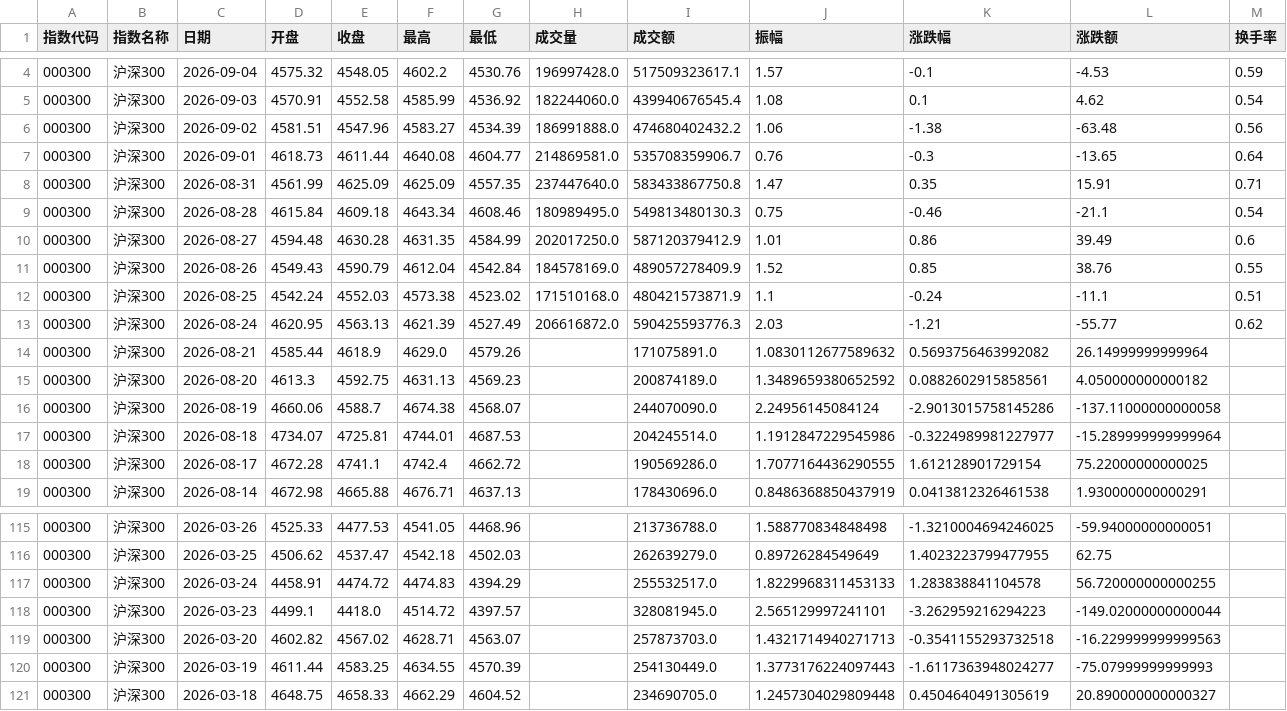
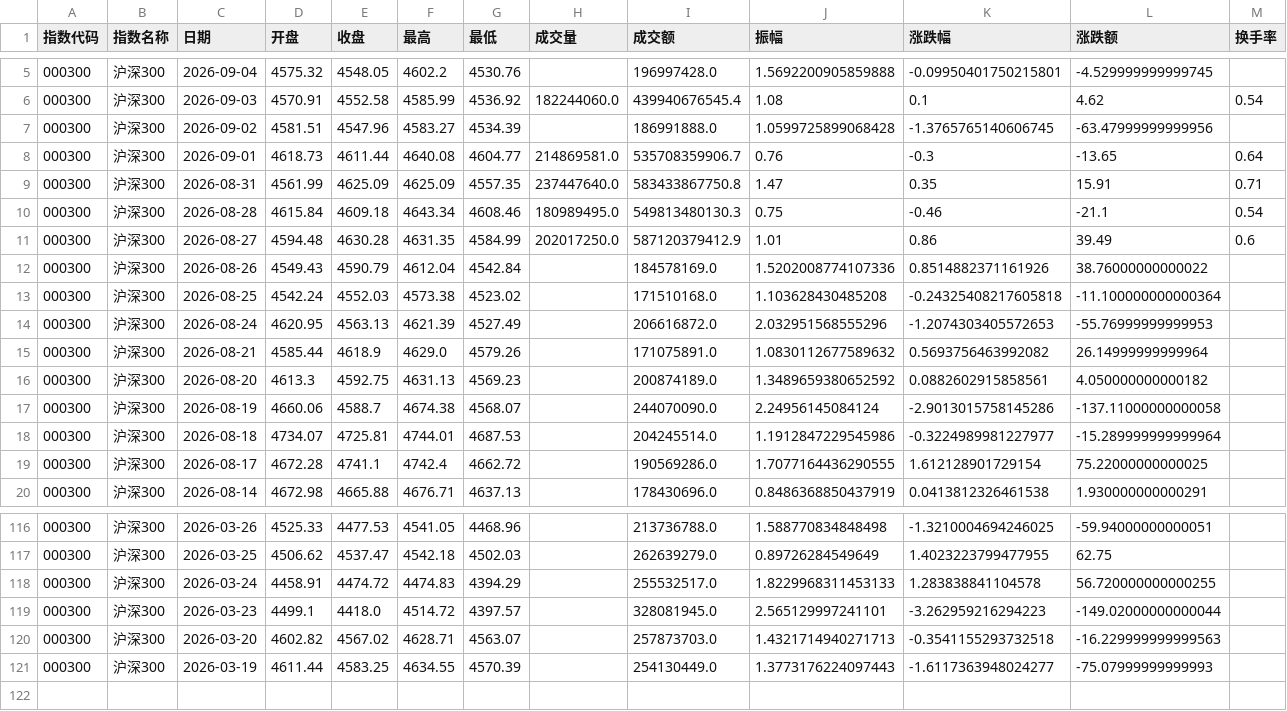
Before and after one commit to C00l70/etf-Hamburger, a CSV file: hs300_index_120d.csv, drawn as a sheet; only a part is shown, gaps mark what is left out; the diff covers the shown part only.

```diff
--- a/hs300_index_120d.csv
+++ b/hs300_index_120d.csv
@@ -4,4 +5,4 @@
-000300,沪深300,2026-09-04,4575.32,4548.05,4602.2,4530.76,196997428.0,517509323617.1,1.57,-0.1,-4.53,0.59
+000300,沪深300,2026-09-04,4575.32,4548.05,4602.2,4530.76,,196997428.0,1.5692200905859888,-0.09950401750215801,-4.529999999999745,
 000300,沪深300,2026-09-03,4570.91,4552.58,4585.99,4536.92,182244060.0,439940676545.4,1.08,0.1,4.62,0.54
-000300,沪深300,2026-09-02,4581.51,4547.96,4583.27,4534.39,186991888.0,474680402432.2,1.06,-1.38,-63.48,0.56
+000300,沪深300,2026-09-02,4581.51,4547.96,4583.27,4534.39,,186991888.0,1.0599725899068428,-1.3765765140606745,-63.47999999999956,
 000300,沪深300,2026-09-01,4618.73,4611.44,4640.08,4604.77,214869581.0,535708359906.7,0.76,-0.3,-13.65,0.64
@@ -10,5 +11,5 @@
 000300,沪深300,2026-08-27,4594.48,4630.28,4631.35,4584.99,202017250.0,587120379412.9,1.01,0.86,39.49,0.6
-000300,沪深300,2026-08-26,4549.43,4590.79,4612.04,4542.84,184578169.0,489057278409.9,1.52,0.85,38.76,0.55
-000300,沪深300,2026-08-25,4542.24,4552.03,4573.38,4523.02,171510168.0,480421573871.9,1.1,-0.24,-11.1,0.51
-000300,沪深300,2026-08-24,4620.95,4563.13,4621.39,4527.49,206616872.0,590425593776.3,2.03,-1.21,-55.77,0.62
+000300,沪深300,2026-08-26,4549.43,4590.79,4612.04,4542.84,,184578169.0,1.5202008774107336,0.8514882371161926,38.76000000000022,
+000300,沪深300,2026-08-25,4542.24,4552.03,4573.38,4523.02,,171510168.0,1.103628430485208,-0.24325408217605818,-11.100000000000364,
+000300,沪深300,2026-08-24,4620.95,4563.13,4621.39,4527.49,,206616872.0,2.032951568555296,-1.2074303405572653,-55.76999999999953,
 000300,沪深300,2026-08-21,4585.44,4618.9,4629.0,4579.26,,171075891.0,1.0830112677589632,0.5693756463992082,26.14999999999964,
@@ -120,2 +121 @@
 000300,沪深300,2026-03-19,4611.44,4583.25,4634.55,4570.39,,254130449.0,1.3773176224097443,-1.6117363948024277,-75.07999999999993,
-000300,沪深300,2026-03-18,4648.75,4658.33,4662.29,4604.52,,234690705.0,1.2457304029809448,0.4504640491305619,20.890000000000327,
```
Also changed, not shown: 1 added row and 46 edited cells elsewhere in this file, etf_300_scale_data.csv, 1 other file.
